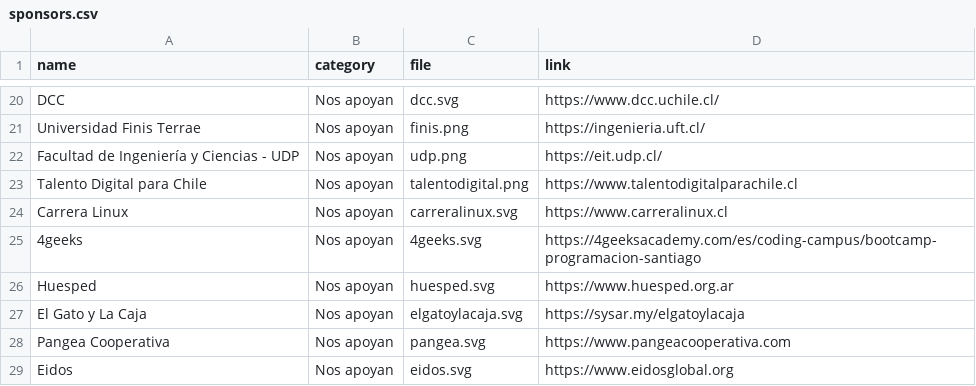
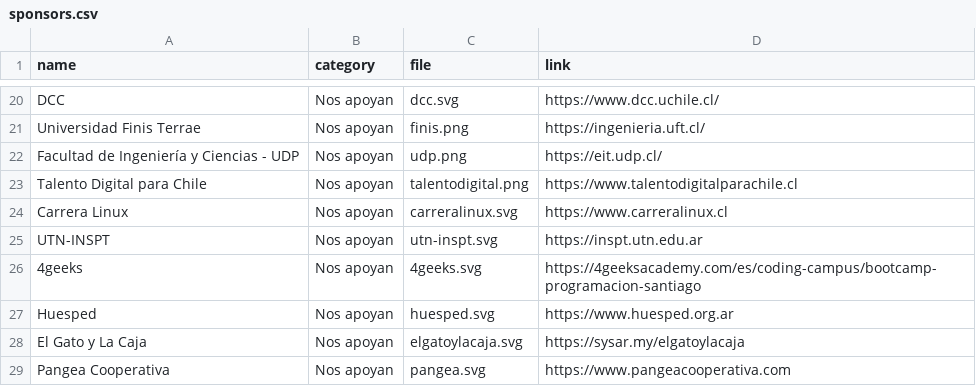
Before and after one commit to sysarmy/101.nerdear.la, a CSV file: datasets/sponsors.csv, drawn as a sheet; only a part is shown, gaps mark what is left out; the shorter side is filled out with more unchanged rows; the diff names each change by its address in the sheet, - before the commit and + after, or states it on an @@ line.

Commit message:
adding utn inspt

```diff
--- a/datasets/sponsors.csv
+++ b/datasets/sponsors.csv
+row 25: UTN-INSPT | Nos apoyan | utn-inspt.svg | https://inspt.utn.edu.ar
```
